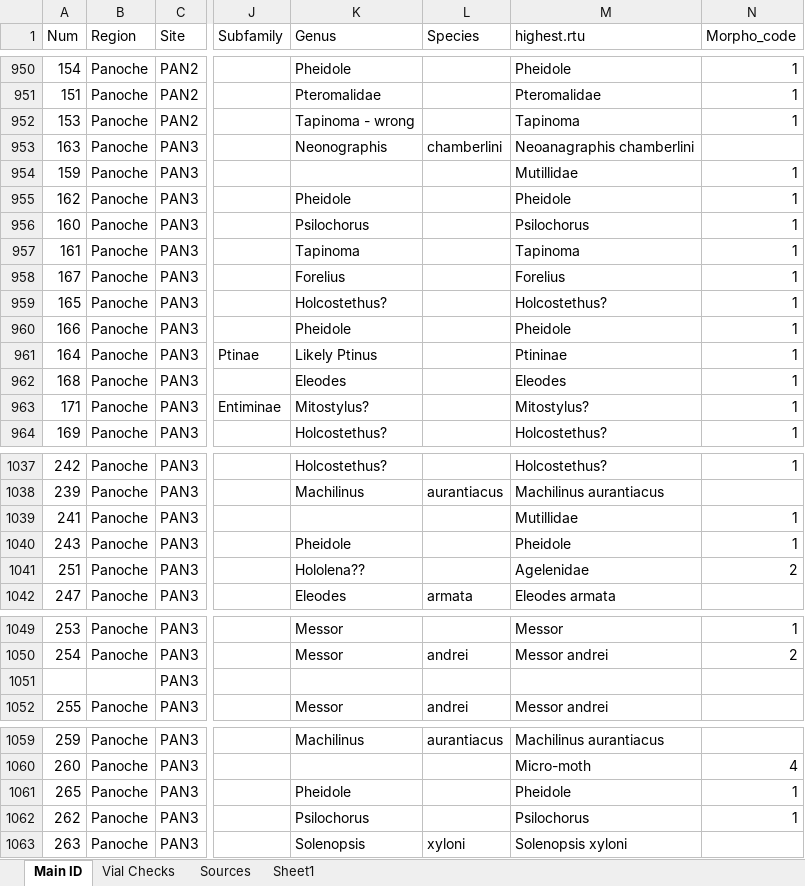
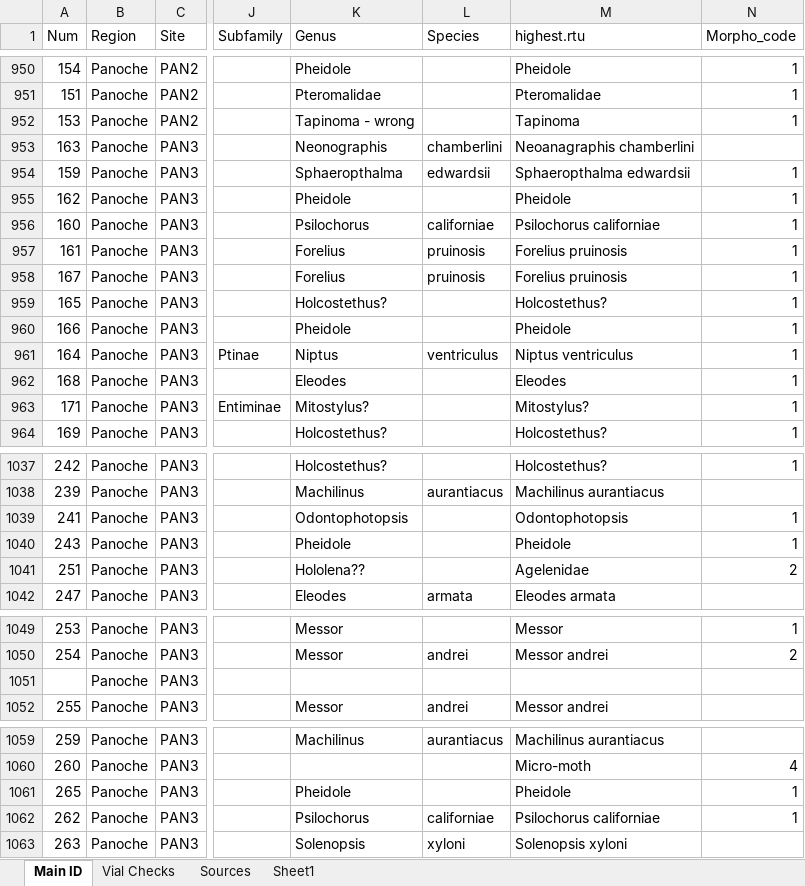
Before and after one commit to jennabraun/rdm.gradient, an Excel workbook: raw_data/arthropods.xlsx, sheet Main ID, drawn as a sheet; only a part is shown, gaps mark what is left out; values as stored, in another font and other column widths than the file's, no borders; the diff covers the shown part only; the diff names each change by its address in the sheet, - before the commit and + after, or states it on an @@ line.

```diff
--- a/raw_data/arthropods.xlsx (sheet Main ID)
+++ b/raw_data/arthropods.xlsx (sheet Main ID)
-K954 (Genus): (empty)
+K954 (Genus): Sphaeropthalma
-L954 (Species): (empty)
+L954 (Species): edwardsii
-M954 (highest.rtu): Mutillidae
+M954 (highest.rtu): Sphaeropthalma edwardsii
-L956 (Species): (empty)
+L956 (Species): californiae
-M956 (highest.rtu): Psilochorus
+M956 (highest.rtu): Psilochorus californiae
-K957 (Genus): Tapinoma
+K957 (Genus): Forelius
-L957:L958 (Species): (empty)
+L957:L958 (Species): pruinosis
-M957 (highest.rtu): Tapinoma
+M957 (highest.rtu): Forelius pruinosis
-M958 (highest.rtu): Forelius
+M958 (highest.rtu): Forelius pruinosis
-K961 (Genus): Likely Ptinus
+K961 (Genus): Niptus
-L961 (Species): (empty)
+L961 (Species): ventriculus
-M961 (highest.rtu): Ptininae
+M961 (highest.rtu): Niptus ventriculus
-K1039 (Genus): (empty)
+K1039 (Genus): Odontophotopsis
-M1039 (highest.rtu): Mutillidae
+M1039 (highest.rtu): Odontophotopsis
-B1051 (Region): (empty)
+B1051 (Region): Panoche
-L1062 (Species): (empty)
+L1062 (Species): californiae
-M1062 (highest.rtu): Psilochorus
+M1062 (highest.rtu): Psilochorus californiae
```
Also changed, not shown: 60 edited cells elsewhere in this sheet, 1 other file.
